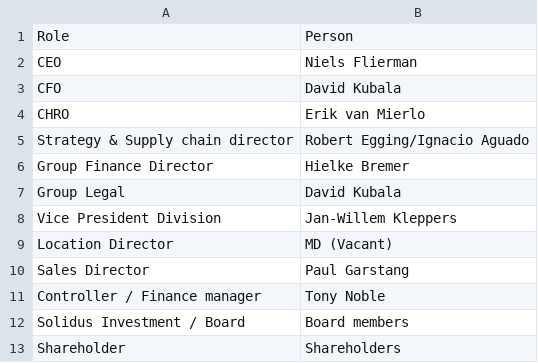
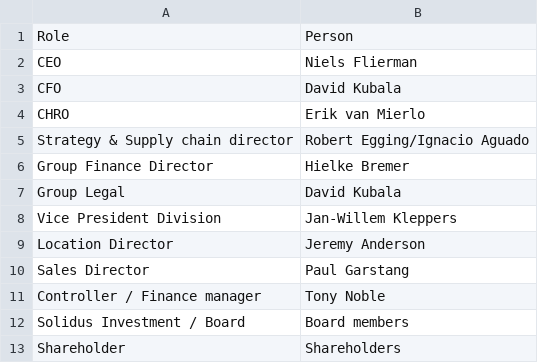
Before and after one commit to cdenton-apps/Authorisation_Matrix, a CSV file: approvers.csv, drawn as a sheet.

Commit message:
Update approvers.csv

```diff
--- a/approvers.csv
+++ b/approvers.csv
@@ -8,3 +8,3 @@ Group Legal,David Kubala
 Vice President Division,Jan-Willem Kleppers
-Location Director,MD (Vacant)
+Location Director,Jeremy Anderson
 Sales Director,Paul Garstang
```
